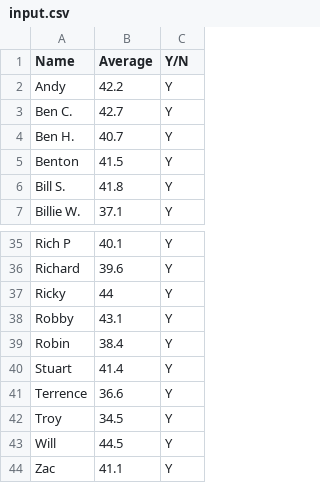
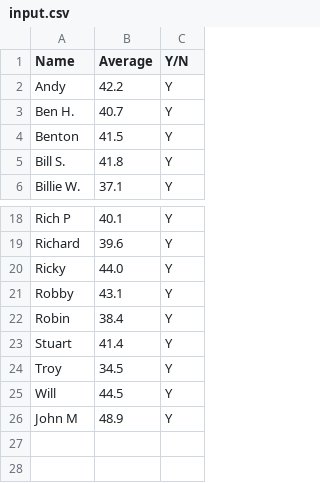
Before and after one commit to riggsmarkham/GolfTeams, a CSV file: input.csv, drawn as a sheet; only a part is shown, gaps mark what is left out; the diff covers the shown part only.

```diff
--- a/input.csv
+++ b/input.csv
@@ -2,3 +2,2 @@ Name,Average,Y/N
 Andy,42.2,Y
-Ben C.,42.7,Y
 Ben H.,40.7,Y
@@ -36,3 +19,3 @@ Rich P,40.1,Y
 Richard,39.6,Y
-Ricky,44,Y
+Ricky,44.0,Y
 Robby,43.1,Y
@@ -40,5 +23,4 @@ Robin,38.4,Y
 Stuart,41.4,Y
-Terrence,36.6,Y
 Troy,34.5,Y
 Will,44.5,Y
-Zac,41.1,Y
+John M,48.9,Y
```
Also changed, not shown: 16 removed rows and 4 edited cells elsewhere in this file.
